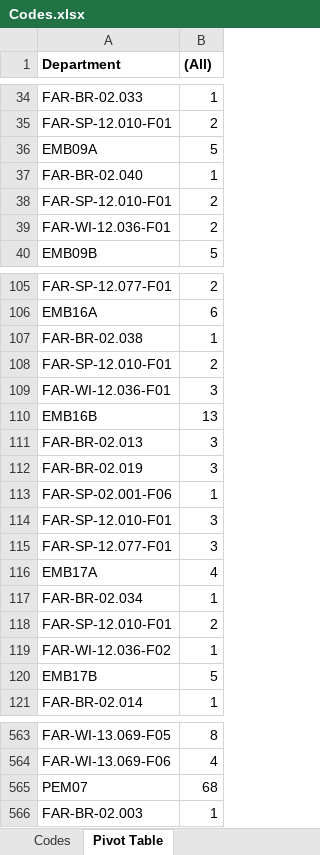
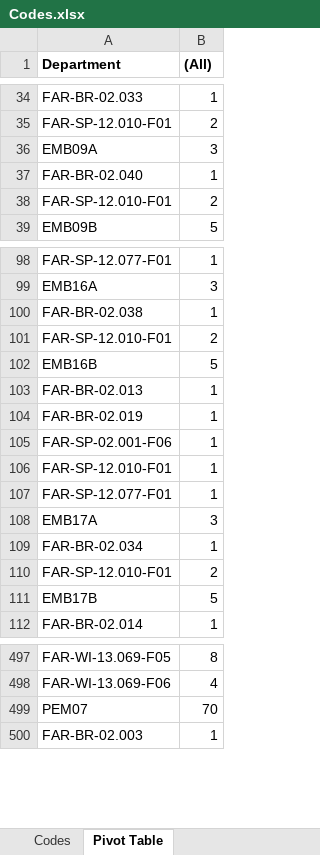
Before and after one commit to Vieites/PDFStamper, an Excel workbook: Codes.xlsx, sheet Pivot Table, drawn as a sheet; only a part is shown, gaps mark what is left out; values as stored, in another font and other column widths than the file's, no borders; removed rows and columns are numbered as before the commit, all else as after; the diff covers the shown part only; the diff names each change by its address in the sheet, - before the commit and + after, or states it on an @@ line.

```diff
--- a/Codes.xlsx (sheet Pivot Table)
+++ b/Codes.xlsx (sheet Pivot Table)
-B36 ((All)): 5
+B36 ((All)): 3
-row 39: FAR-WI-12.036-F01 | 2
-B98 ((All)): 2
+B98 ((All)): 1
-B99 ((All)): 6
+B99 ((All)): 3
-row 109: FAR-WI-12.036-F01 | 3
-B102 ((All)): 13
+B102 ((All)): 5
-B103:B104 ((All)): 3
+B103:B104 ((All)): 1
-row 114: FAR-SP-12.010-F01 | 3
+row 106: FAR-SP-12.010-F01 | 1
-B107 ((All)): 3
+B107 ((All)): 1
-B108 ((All)): 4
+B108 ((All)): 3
-row 119: FAR-WI-12.036-F02 | 1
-B499 ((All)): 68
+B499 ((All)): 70
```
Also changed, not shown: other rows of this sheet, sheet Codes, PDFStamper list.xlsx, 33 other files.
